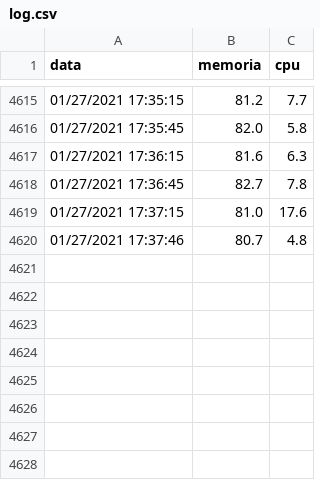
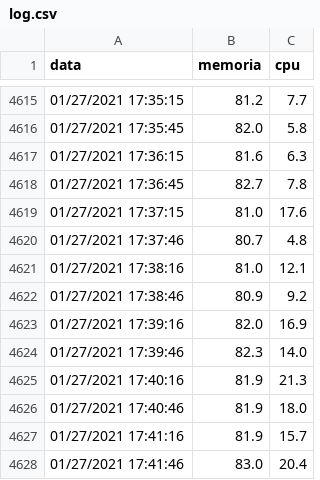
Before and after one commit to alvaromateus/monitor_recursos, a CSV file: monitor_transmissor_local/log.csv, drawn as a sheet; only a part is shown, gaps mark what is left out; the diff names each change by its address in the sheet, - before the commit and + after, or states it on an @@ line.

```diff
--- a/monitor_transmissor_local/log.csv
+++ b/monitor_transmissor_local/log.csv
+row 4621: 01/27/2021 17:38:16 | 81.0 | 12.1
+row 4622: 01/27/2021 17:38:46 | 80.9 | 9.2
+row 4623: 01/27/2021 17:39:16 | 82.0 | 16.9
+row 4624: 01/27/2021 17:39:46 | 82.3 | 14.0
+row 4625: 01/27/2021 17:40:16 | 81.9 | 21.3
+row 4626: 01/27/2021 17:40:46 | 81.9 | 18.0
+row 4627: 01/27/2021 17:41:16 | 81.9 | 15.7
+row 4628: 01/27/2021 17:41:46 | 83.0 | 20.4
```
Also changed, not shown: 1 other file.
